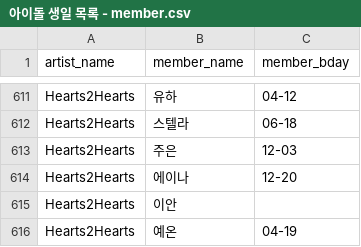
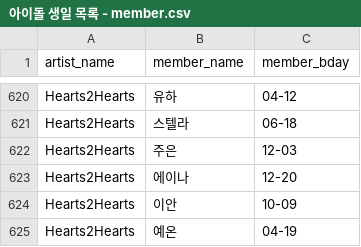
Before and after one commit to 3gongju/oddoke, a CSV file: 아이돌 생일 목록 - member.csv, drawn as a sheet; only a part is shown, gaps mark what is left out; the diff covers the shown part only.

```diff
--- a/아이돌 생일 목록 - member.csv
+++ b/아이돌 생일 목록 - member.csv
@@ -614,3 +623,3 @@ Hearts2Hearts,주은,12-03
 Hearts2Hearts,에이나,12-20
-Hearts2Hearts,이안,
+Hearts2Hearts,이안,10-09
 Hearts2Hearts,예온,04-19
```
Also changed, not shown: 9 added rows elsewhere in this file.
